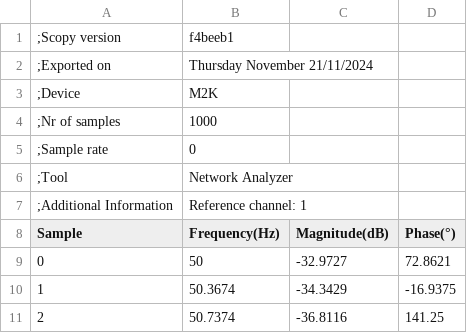
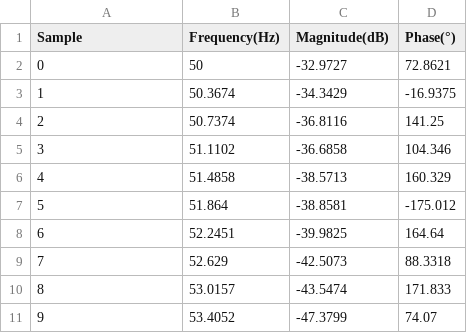
Before and after one commit to SoifaAlpaca/voice-detector, a CSV file: csv/emsfinalanalogbode.csv, drawn as a sheet; only a part is shown; the shorter side is filled out with more unchanged rows; the diff names each change by its address in the sheet, - before the commit and + after, or states it on an @@ line.

```diff
--- a/csv/emsfinalanalogbode.csv
+++ b/csv/emsfinalanalogbode.csv
-row 1: ;Scopy version | f4beeb1
-row 2: ;Exported on | Thursday November 21/11/2024
-row 3: ;Device | M2K
-row 4: ;Nr of samples | 1000
-row 5: ;Sample rate | 0
-row 6: ;Tool | Network Analyzer
-row 7: ;Additional Information | Reference channel: 1
```
Also changed, not shown: 4 other files.
